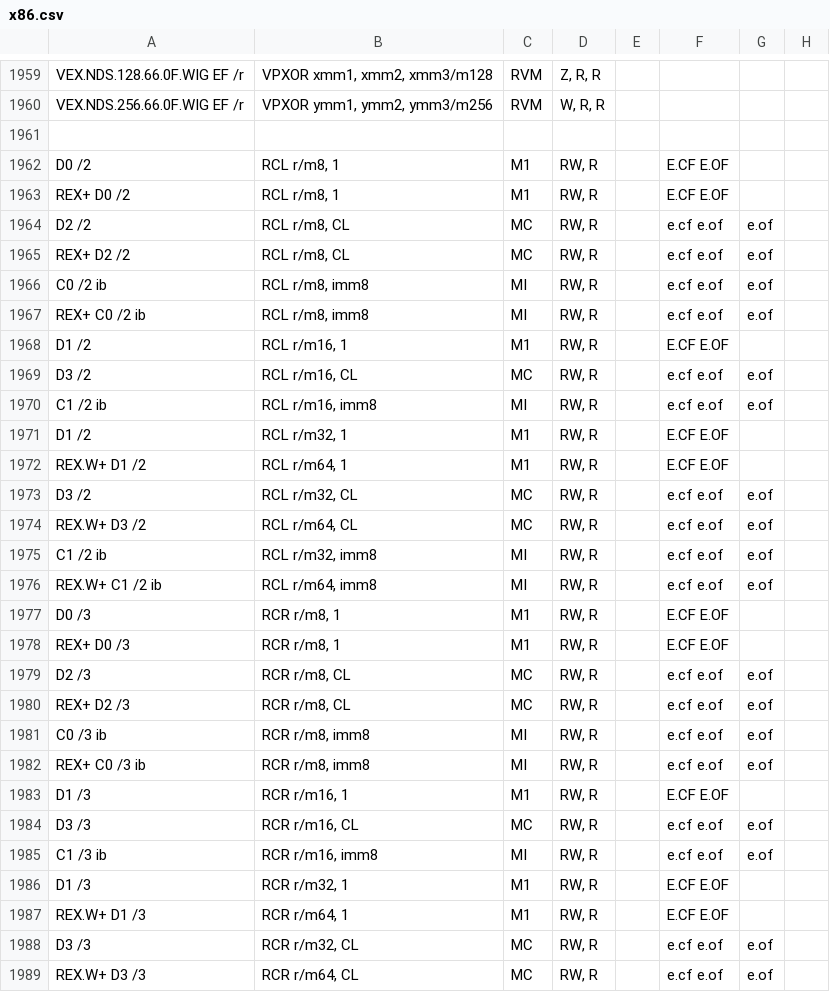
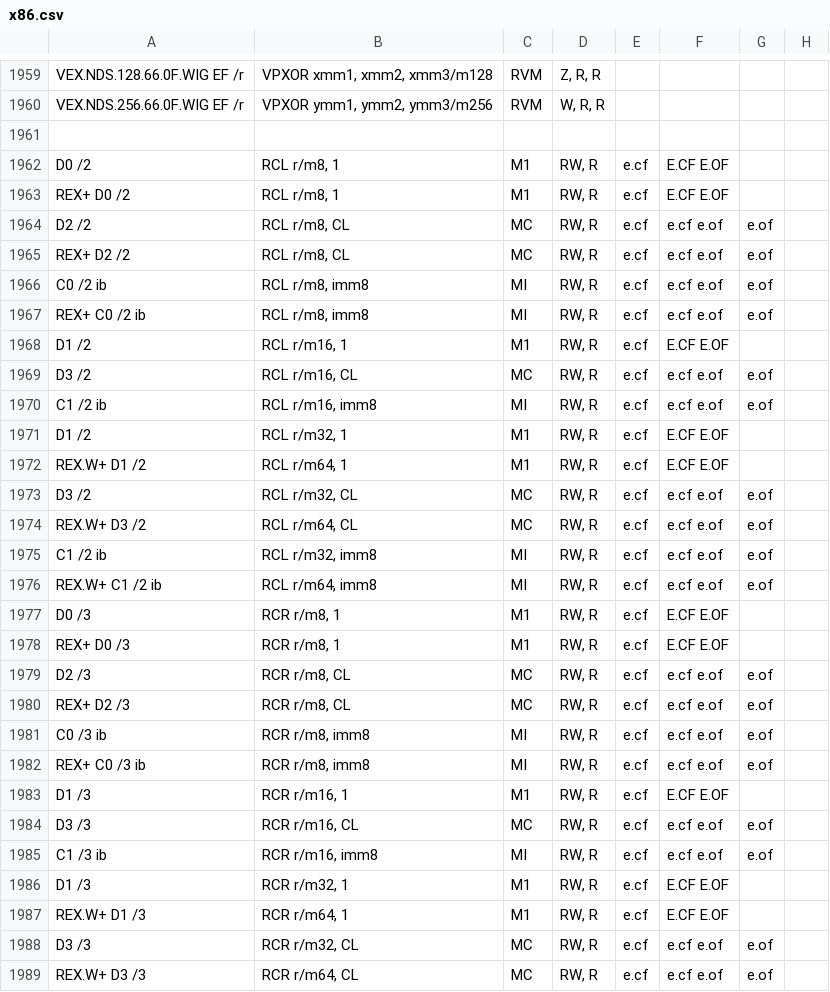
Before and after one commit to StanfordPL/x64asm, a CSV file: src/x86.csv, drawn as a sheet; only a part is shown, gaps mark what is left out; the diff covers the shown part only; the diff names each change by its address in the sheet, - before the commit and + after, or states it on an @@ line.

Commit message:
fix spreadsheet entries for rotate left/right instructions

```diff
--- a/src/x86.csv
+++ b/src/x86.csv
-E1962:E1989: (empty)
+E1962:E1989: e.cf
```
Also changed, not shown: 2 edited cells elsewhere in this file.
